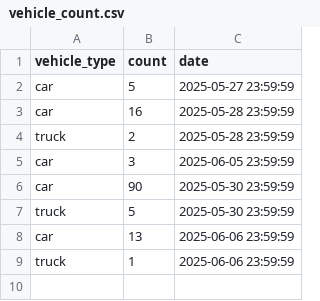
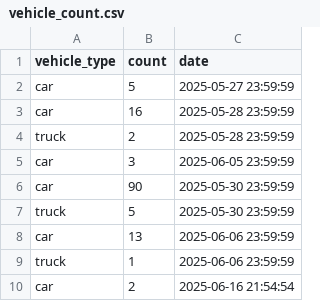
Before and after one commit to sasindudilshanranwadana/SynerX, a CSV file: backend/data/vehicle_count.csv, drawn as a sheet.

```diff
--- a/backend/data/vehicle_count.csv
+++ b/backend/data/vehicle_count.csv
@@ -9 +9,2 @@ car,13,2025-06-06 23:59:59
 truck,1,2025-06-06 23:59:59
+car,2,2025-06-16 21:54:54
```
Also changed, not shown: backend/data/tracking_results.csv, 5 other files.
